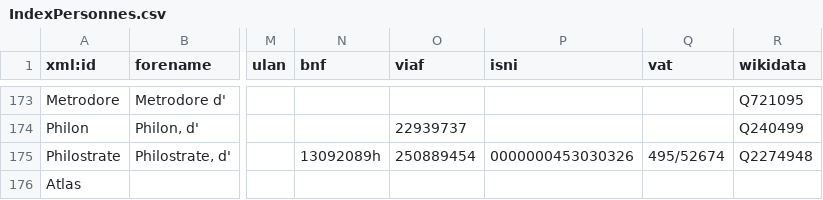
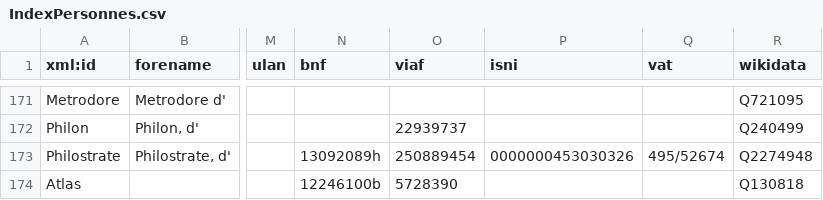
Before and after one commit to ANR-ArTerm/scripts, a CSV file: index/IndexPersonnes.csv, drawn as a sheet; only a part is shown, gaps mark what is left out; addresses are those after the commit; the diff covers the shown part only; the diff names each change by its address in the sheet, - before the commit and + after, or states it on an @@ line.

```diff
--- a/index/IndexPersonnes.csv
+++ b/index/IndexPersonnes.csv
-N174 (bnf): (empty)
+N174 (bnf): 12246100b
-O174 (viaf): (empty)
+O174 (viaf): 5728390
-R174 (wikidata): (empty)
+R174 (wikidata): Q130818
```
Also changed, not shown: 20 removed rows and 69 edited cells elsewhere in this file, 1 other file.
